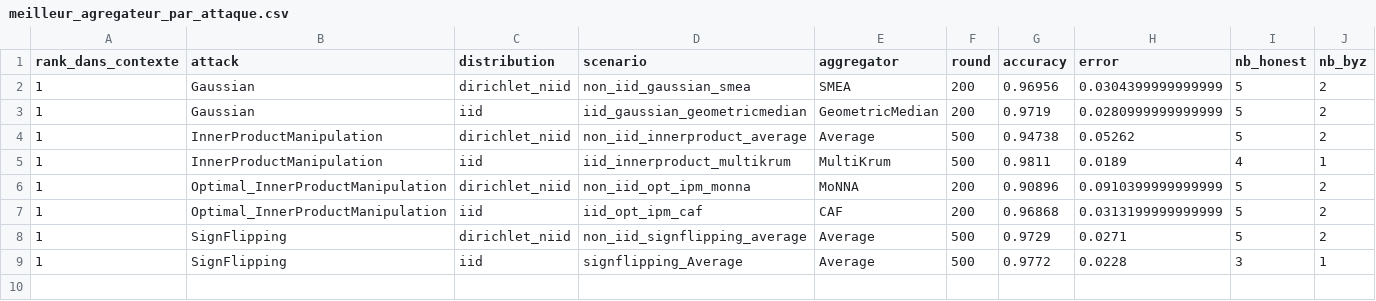
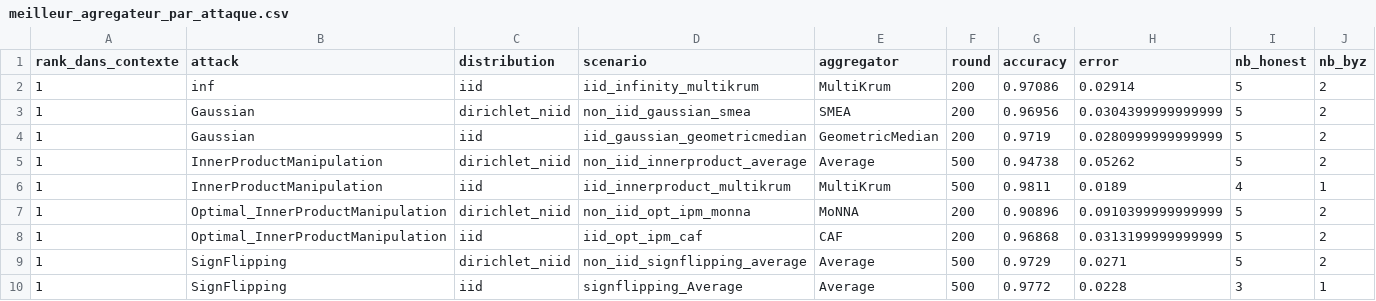
Before and after one commit to abbesamy/federated_learning_internship, a CSV file: resultats_experiences/comparaison_par_attaque/meilleur_agregateur_par_attaque.csv, drawn as a sheet; the diff names each change by its address in the sheet, - before the commit and + after, or states it on an @@ line.

```diff
--- a/resultats_experiences/comparaison_par_attaque/meilleur_agregateur_par_attaque.csv
+++ b/resultats_experiences/comparaison_par_attaque/meilleur_agregateur_par_attaque.csv
+row 2: 1 | inf | iid | iid_infinity_multikrum | MultiKrum | 200 | 0.97086 | 0.02914 | 5 | 2
```
Also changed, not shown: resultats_experiences/comparaison_par_attaque/resume_par_attaque.csv, 14 other files.
